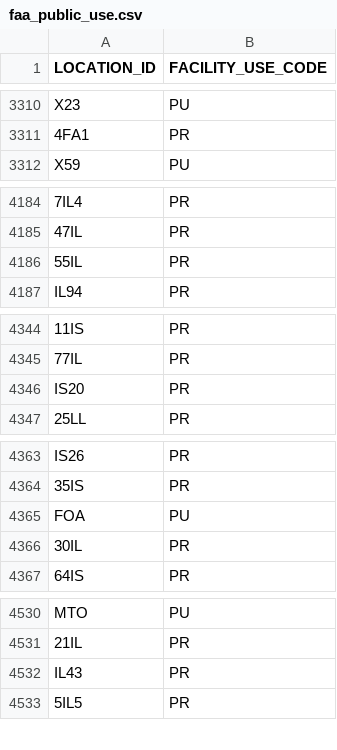
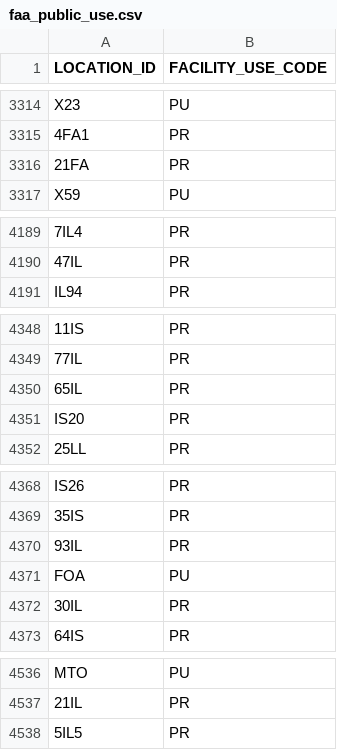
Before and after one commit to bopaero/bopaeroFlightCalc, a CSV file: data/faa_public_use.csv, drawn as a sheet; only a part is shown, gaps mark what is left out; removed rows and columns are numbered as before the commit, all else as after; the diff covers the shown part only; the diff names each change by its address in the sheet, - before the commit and + after, or states it on an @@ line.

```diff
--- a/data/faa_public_use.csv
+++ b/data/faa_public_use.csv
+row 3316: 21FA | PR
-row 4186: 55IL | PR
+row 4350: 65IL | PR
+row 4370: 93IL | PR
-row 4532: IL43 | PR
```
Also changed, not shown: 27 added rows and 38 removed rows elsewhere in this file, data/faa_fuel.csv, 1 other file.
